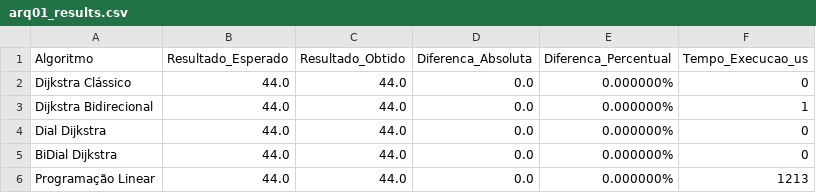
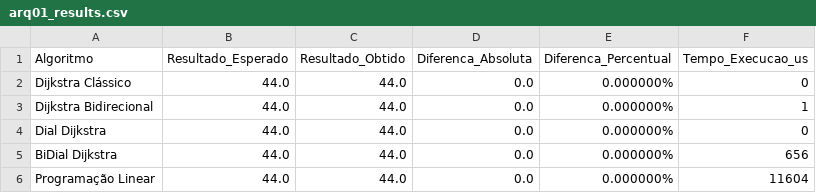
Before and after one commit to Giovanipt2/mc558_2s2025_ra215041, a CSV file: results/arq01/arq01_results.csv, drawn as a sheet.

```diff
--- a/results/arq01/arq01_results.csv
+++ b/results/arq01/arq01_results.csv
@@ -4,3 +4,3 @@ Dijkstra Bidirecional,44.0,44.0,0.0,0.000000%,1
 Dial Dijkstra,44.0,44.0,0.0,0.000000%,0
-BiDial Dijkstra,44.0,44.0,0.0,0.000000%,0
-Programação Linear,44.0,44.0,0.0,0.000000%,1213
+BiDial Dijkstra,44.0,44.0,0.0,0.000000%,656
+Programação Linear,44.0,44.0,0.0,0.000000%,11604
```
Also changed, not shown: results/arq02/arq02_results.csv, results/arq03/arq03_results.csv, 9 other files.
